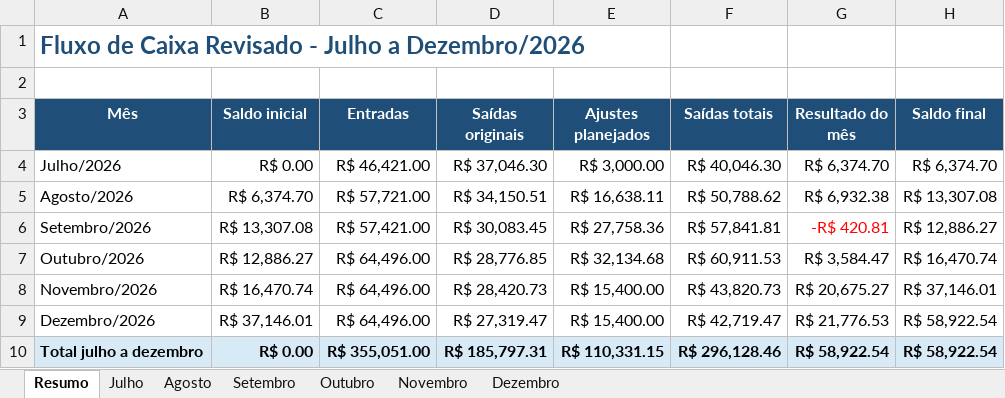
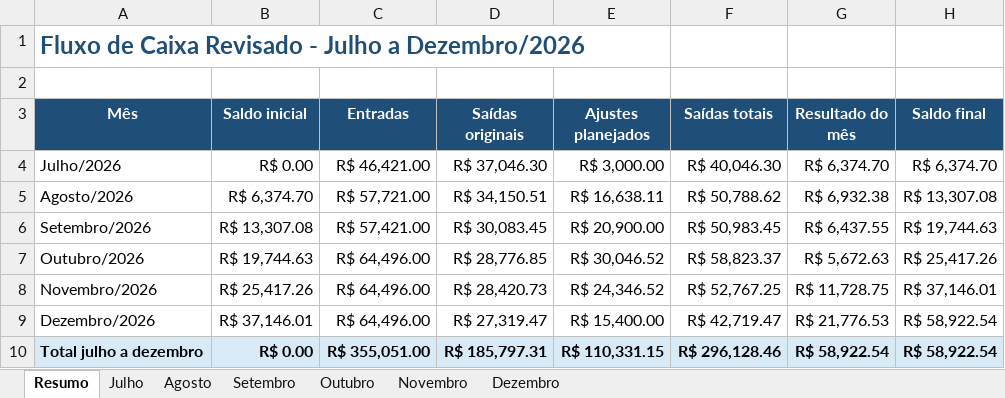
Before and after one commit to FMConsult/teste-vaga-programacao, an Excel workbook: fluxo_caixa_jul_dez_2026_revisado.xlsx, sheet Resumo, drawn as a sheet; values as stored, in another font and other column widths than the file's, no borders; the diff names each change by its address in the sheet, - before the commit and + after, or states it on an @@ line.

```diff
--- a/fluxo_caixa_jul_dez_2026_revisado.xlsx (sheet Resumo)
+++ b/fluxo_caixa_jul_dez_2026_revisado.xlsx (sheet Resumo)
-E6 (Ajustes planejados): R$ 27,758.36
+E6 (Ajustes planejados): R$ 20,900.00
-F6 (Saídas totais): R$ 57,841.81
+F6 (Saídas totais): R$ 50,983.45
-G6 (Resultado do mês): -R$ 420.81
+G6 (Resultado do mês): R$ 6,437.55
-G6 text colour: #FF0000
+G6 text colour: black
-H6 (Saldo final): R$ 12,886.27
+H6 (Saldo final): R$ 19,744.63
-B7 (Saldo inicial): R$ 12,886.27
+B7 (Saldo inicial): R$ 19,744.63
-E7 (Ajustes planejados): R$ 32,134.68
+E7 (Ajustes planejados): R$ 30,046.52
-F7 (Saídas totais): R$ 60,911.53
+F7 (Saídas totais): R$ 58,823.37
-G7 (Resultado do mês): R$ 3,584.47
+G7 (Resultado do mês): R$ 5,672.63
-H7 (Saldo final): R$ 16,470.74
+H7 (Saldo final): R$ 25,417.26
-B8 (Saldo inicial): R$ 16,470.74
+B8 (Saldo inicial): R$ 25,417.26
-E8 (Ajustes planejados): R$ 15,400.00
+E8 (Ajustes planejados): R$ 24,346.52
-F8 (Saídas totais): R$ 43,820.73
+F8 (Saídas totais): R$ 52,767.25
-G8 (Resultado do mês): R$ 20,675.27
+G8 (Resultado do mês): R$ 11,728.75
```
Also changed, not shown: sheet Outubro, sheet Novembro, sheet Setembro.
